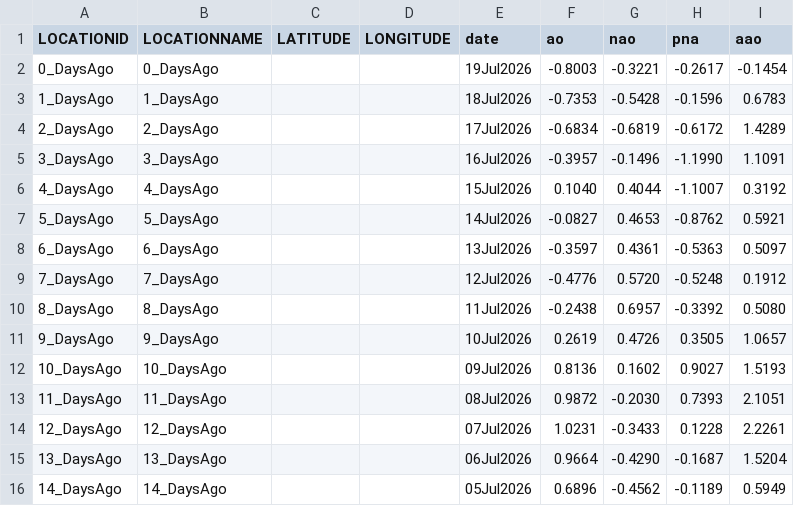
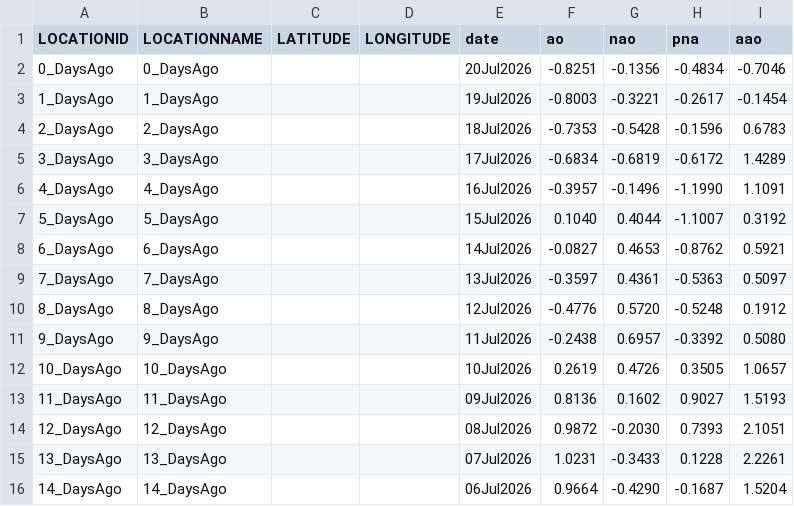
Before and after one commit to theweatherman561/cpcTeleconnectionNavCSV, a CSV file: cpcTeleconnection.csv, drawn as a sheet.

Commit message:
updated files

```diff
--- a/cpcTeleconnection.csv
+++ b/cpcTeleconnection.csv
@@ -1,16 +1,16 @@
 LOCATIONID,LOCATIONNAME,LATITUDE,LONGITUDE,date,ao,nao,pna,aao
-0_DaysAgo,0_DaysAgo,,,19Jul2026,-0.8003,-0.3221,-0.2617,-0.1454
-1_DaysAgo,1_DaysAgo,,,18Jul2026,-0.7353,-0.5428,-0.1596,0.6783
-2_DaysAgo,2_DaysAgo,,,17Jul2026,-0.6834,-0.6819,-0.6172,1.4289
-3_DaysAgo,3_DaysAgo,,,16Jul2026,-0.3957,-0.1496,-1.1990,1.1091
-4_DaysAgo,4_DaysAgo,,,15Jul2026,0.1040,0.4044,-1.1007,0.3192
-5_DaysAgo,5_DaysAgo,,,14Jul2026,-0.0827,0.4653,-0.8762,0.5921
-6_DaysAgo,6_DaysAgo,,,13Jul2026,-0.3597,0.4361,-0.5363,0.5097
-7_DaysAgo,7_DaysAgo,,,12Jul2026,-0.4776,0.5720,-0.5248,0.1912
-8_DaysAgo,8_DaysAgo,,,11Jul2026,-0.2438,0.6957,-0.3392,0.5080
-9_DaysAgo,9_DaysAgo,,,10Jul2026,0.2619,0.4726,0.3505,1.0657
-10_DaysAgo,10_DaysAgo,,,09Jul2026,0.8136,0.1602,0.9027,1.5193
-11_DaysAgo,11_DaysAgo,,,08Jul2026,0.9872,-0.2030,0.7393,2.1051
-12_DaysAgo,12_DaysAgo,,,07Jul2026,1.0231,-0.3433,0.1228,2.2261
-13_DaysAgo,13_DaysAgo,,,06Jul2026,0.9664,-0.4290,-0.1687,1.5204
-14_DaysAgo,14_DaysAgo,,,05Jul2026,0.6896,-0.4562,-0.1189,0.5949
+0_DaysAgo,0_DaysAgo,,,20Jul2026,-0.8251,-0.1356,-0.4834,-0.7046
+1_DaysAgo,1_DaysAgo,,,19Jul2026,-0.8003,-0.3221,-0.2617,-0.1454
+2_DaysAgo,2_DaysAgo,,,18Jul2026,-0.7353,-0.5428,-0.1596,0.6783
+3_DaysAgo,3_DaysAgo,,,17Jul2026,-0.6834,-0.6819,-0.6172,1.4289
+4_DaysAgo,4_DaysAgo,,,16Jul2026,-0.3957,-0.1496,-1.1990,1.1091
+5_DaysAgo,5_DaysAgo,,,15Jul2026,0.1040,0.4044,-1.1007,0.3192
+6_DaysAgo,6_DaysAgo,,,14Jul2026,-0.0827,0.4653,-0.8762,0.5921
+7_DaysAgo,7_DaysAgo,,,13Jul2026,-0.3597,0.4361,-0.5363,0.5097
+8_DaysAgo,8_DaysAgo,,,12Jul2026,-0.4776,0.5720,-0.5248,0.1912
+9_DaysAgo,9_DaysAgo,,,11Jul2026,-0.2438,0.6957,-0.3392,0.5080
+10_DaysAgo,10_DaysAgo,,,10Jul2026,0.2619,0.4726,0.3505,1.0657
+11_DaysAgo,11_DaysAgo,,,09Jul2026,0.8136,0.1602,0.9027,1.5193
+12_DaysAgo,12_DaysAgo,,,08Jul2026,0.9872,-0.2030,0.7393,2.1051
+13_DaysAgo,13_DaysAgo,,,07Jul2026,1.0231,-0.3433,0.1228,2.2261
+14_DaysAgo,14_DaysAgo,,,06Jul2026,0.9664,-0.4290,-0.1687,1.5204
```
